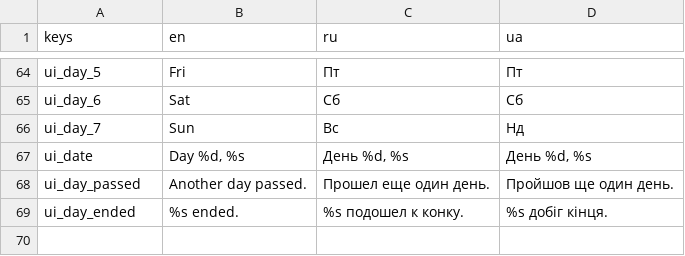
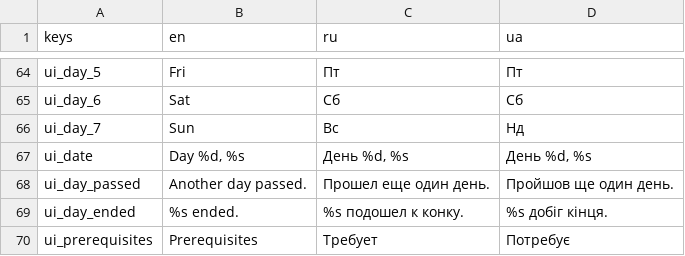
Before and after one commit to dmitriy-shmilo/GBIC23, a CSV file: assets/text/BagelQuest - tr_ui.csv, drawn as a sheet; only a part is shown, gaps mark what is left out.

```diff
--- a/assets/text/BagelQuest - tr_ui.csv
+++ b/assets/text/BagelQuest - tr_ui.csv
@@ -69 +69,2 @@ ui_day_passed,Another day passed.,Прошел еще один день.,Про
 ui_day_ended,%s ended.,%s подошел к конку.,%s добіг кінця.
+ui_prerequisites,Prerequisites,Требует,Потребує
```
Also changed, not shown: 31 other files.
